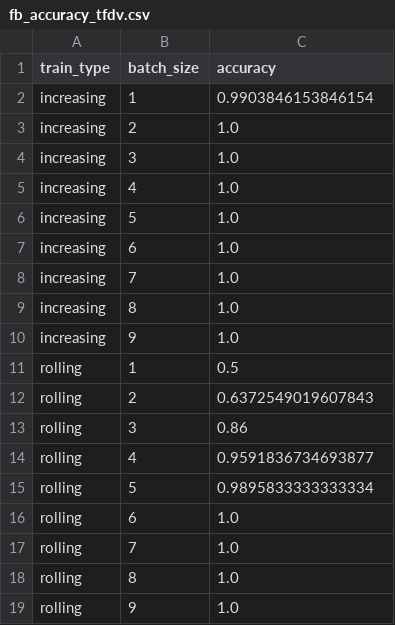
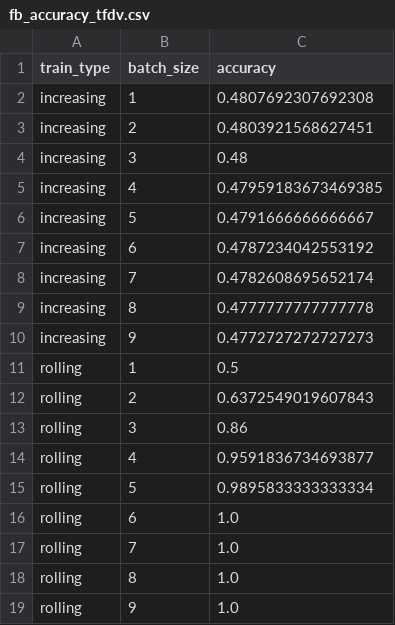
Before and after one commit to zivschwartz/Data-Quality-Validation-Pipeline, a CSV file: fb_accuracy_tfdv.csv, drawn as a sheet.

Commit message:
tfdv

```diff
--- a/fb_accuracy_tfdv.csv
+++ b/fb_accuracy_tfdv.csv
@@ -1,11 +1,11 @@
 train_type,batch_size,accuracy
-increasing,1,0.9903846153846154
-increasing,2,1.0
-increasing,3,1.0
-increasing,4,1.0
-increasing,5,1.0
-increasing,6,1.0
-increasing,7,1.0
-increasing,8,1.0
-increasing,9,1.0
+increasing,1,0.4807692307692308
+increasing,2,0.4803921568627451
+increasing,3,0.48
+increasing,4,0.47959183673469385
+increasing,5,0.4791666666666667
+increasing,6,0.4787234042553192
+increasing,7,0.4782608695652174
+increasing,8,0.4777777777777778
+increasing,9,0.4772727272727273
 rolling,1,0.5
```
